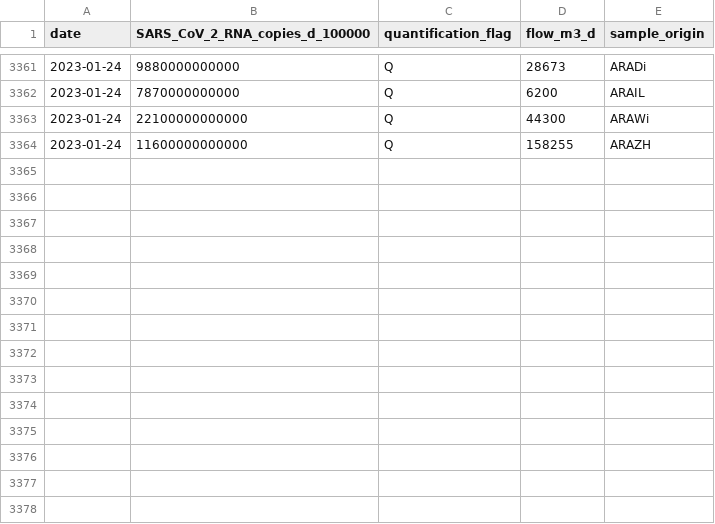
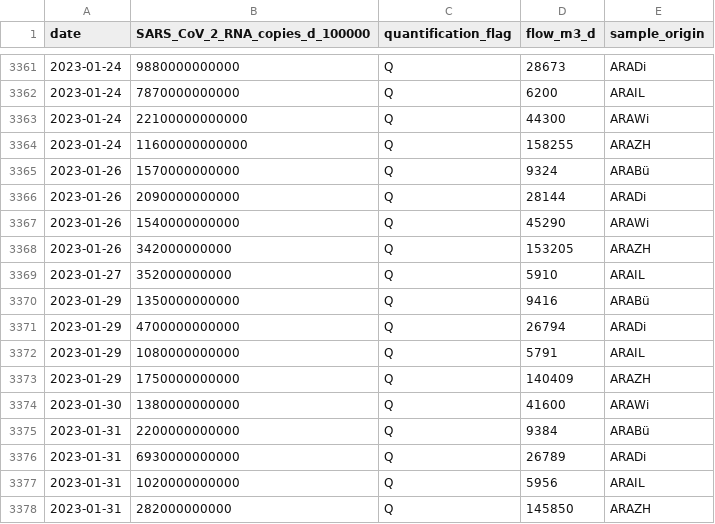
Before and after one commit to openZH/covid_19_wastewater_monitoring_ZH, a CSV file: COVID19_Abwassermonitoring.csv, drawn as a sheet; only a part is shown, gaps mark what is left out.

Commit message:
Update ZH 07 Feb 2023

```diff
--- a/COVID19_Abwassermonitoring.csv
+++ b/COVID19_Abwassermonitoring.csv
@@ -3364 +3364,15 @@
 "2023-01-24","11600000000000","Q",158255,"ARAZH"
+"2023-01-26","1570000000000","Q",9324,"ARABü"
+"2023-01-26","2090000000000","Q",28144,"ARADi"
+"2023-01-26","1540000000000","Q",45290,"ARAWi"
+"2023-01-26","342000000000","Q",153205,"ARAZH"
+"2023-01-27","352000000000","Q",5910,"ARAIL"
+"2023-01-29","1350000000000","Q",9416,"ARABü"
+"2023-01-29","4700000000000","Q",26794,"ARADi"
+"2023-01-29","1080000000000","Q",5791,"ARAIL"
+"2023-01-29","1750000000000","Q",140409,"ARAZH"
+"2023-01-30","1380000000000","Q",41600,"ARAWi"
+"2023-01-31","2200000000000","Q",9384,"ARABü"
+"2023-01-31","6930000000000","Q",26789,"ARADi"
+"2023-01-31","1020000000000","Q",5956,"ARAIL"
+"2023-01-31","282000000000","Q",145850,"ARAZH"
```
